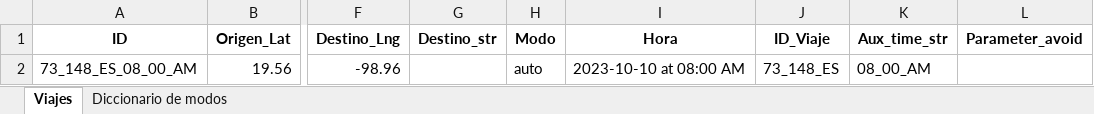
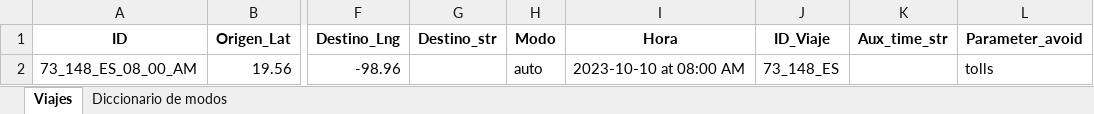
Before and after one commit to AndresNavarrete/google_maps_apis, an Excel workbook: resources/request.xlsx, sheet Viajes, drawn as a sheet; only a part is shown, gaps mark what is left out; values as stored, in another font and other column widths than the file's, no borders; the diff names each change by its address in the sheet, - before the commit and + after, or states it on an @@ line.

```diff
--- a/resources/request.xlsx (sheet Viajes)
+++ b/resources/request.xlsx (sheet Viajes)
-K2 (Aux_time_str): 08_00_AM
+K2 (Aux_time_str): (empty)
-L2 (Parameter_avoid): (empty)
+L2 (Parameter_avoid): tolls
```
Also changed, not shown: 3 other files.
